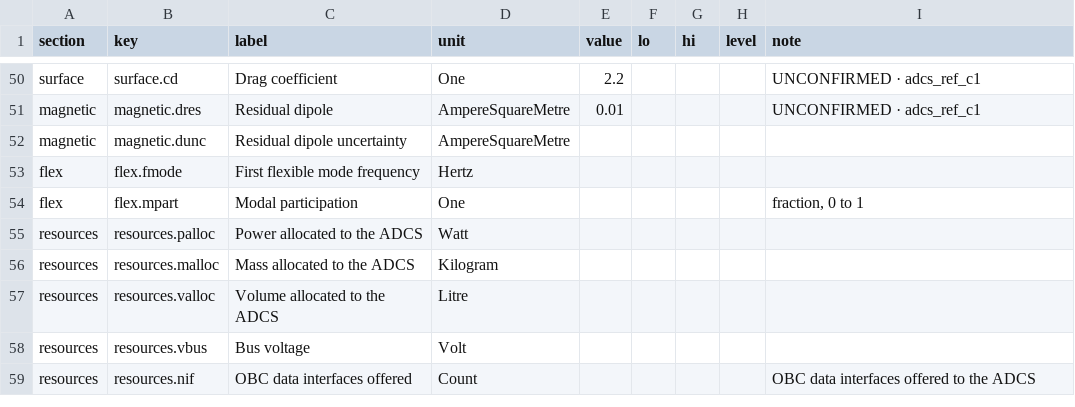
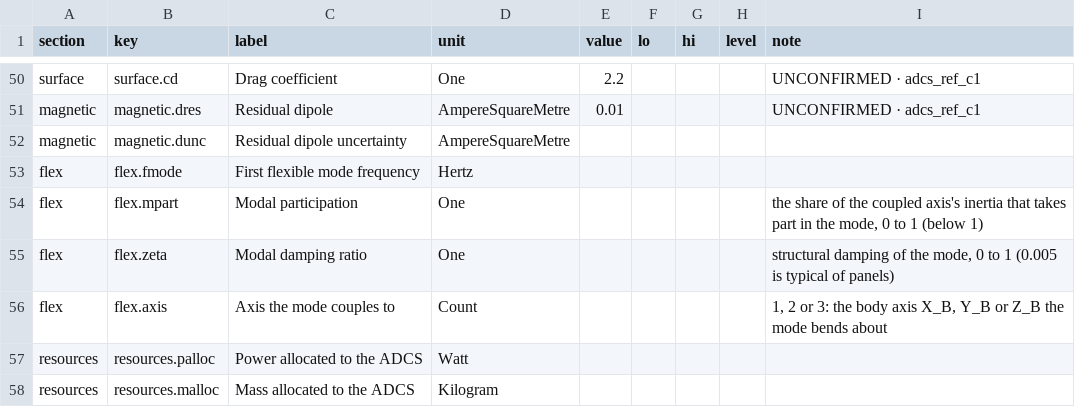
Before and after one commit to AmanRai0603/TRI_NETRA_Satellite, a CSV file: matlab_sils/cases/ais_3u.csv, drawn as a sheet; only a part is shown, gaps mark what is left out; the shorter side is filled out with more unchanged rows.

```diff
--- a/matlab_sils/cases/ais_3u.csv
+++ b/matlab_sils/cases/ais_3u.csv
@@ -53,3 +53,5 @@ magnetic,magnetic.dunc,Residual dipole uncertainty,AmpereSquareMetre,,,,,
 flex,flex.fmode,First flexible mode frequency,Hertz,,,,,
-flex,flex.mpart,Modal participation,One,,,,,"fraction, 0 to 1"
+flex,flex.mpart,Modal participation,One,,,,,"the share of the coupled axis's inertia that takes part in the mode, 0 to 1 (below 1)"
+flex,flex.zeta,Modal damping ratio,One,,,,,"structural damping of the mode, 0 to 1 (0.005 is typical of panels)"
+flex,flex.axis,Axis the mode couples to,Count,,,,,"1, 2 or 3: the body axis X_B, Y_B or Z_B the mode bends about"
 resources,resources.palloc,Power allocated to the ADCS,Watt,,,,,
```
Also changed, not shown: matlab_sils/cases/ais_img_3u.csv, matlab_sils/cases/case_template.csv, 14 other files.
